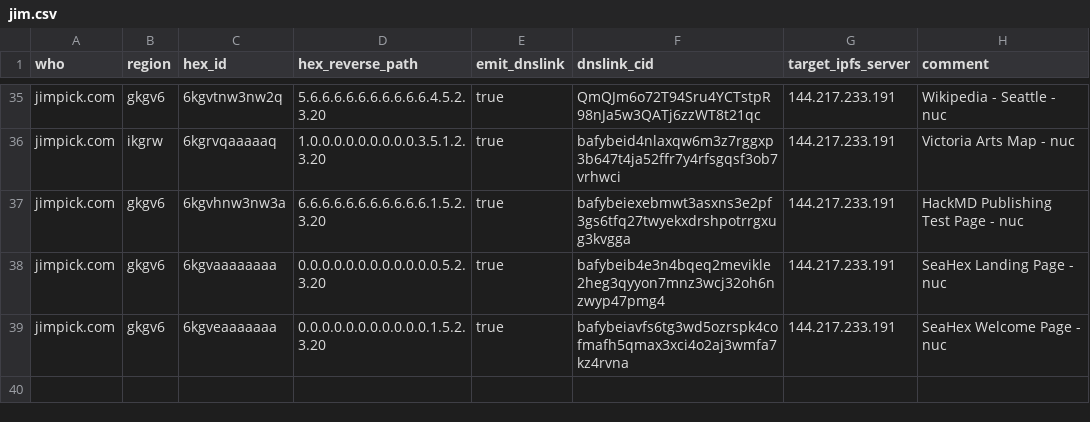
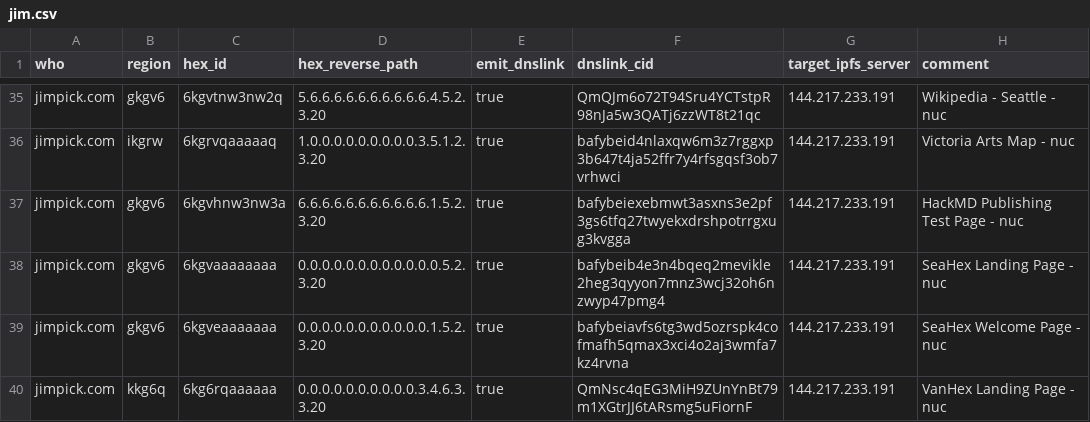
Before and after one commit to hexcamp/hexcamp-coredns-sites, a CSV file: jim.csv, drawn as a sheet; only a part is shown, gaps mark what is left out.

Commit message:
Add landing page for vanhex

```diff
--- a/jim.csv
+++ b/jim.csv
@@ -39 +39,2 @@ jimpick.com,gkgv6,6kgvaaaaaaaa,0.0.0.0.0.0.0.0.0.0.0.0.5.2.3.20,true,bafybeib4e3
 jimpick.com,gkgv6,6kgveaaaaaaa,0.0.0.0.0.0.0.0.0.0.0.1.5.2.3.20,true,bafybeiavfs6tg3wd5ozrspk4cofmafh5qmax3xci4o2aj3wmfa7kz4rvna,144.217.233.191,SeaHex Welcome Page - nuc
+jimpick.com,kkg6q,6kg6rqaaaaaa,0.0.0.0.0.0.0.0.0.0.3.4.6.3.3.20,true,QmNsc4qEG3MiH9ZUnYnBt79m1XGtrJJ6tARsmg5uFiornF,144.217.233.191,VanHex Landing Page - nuc
```
